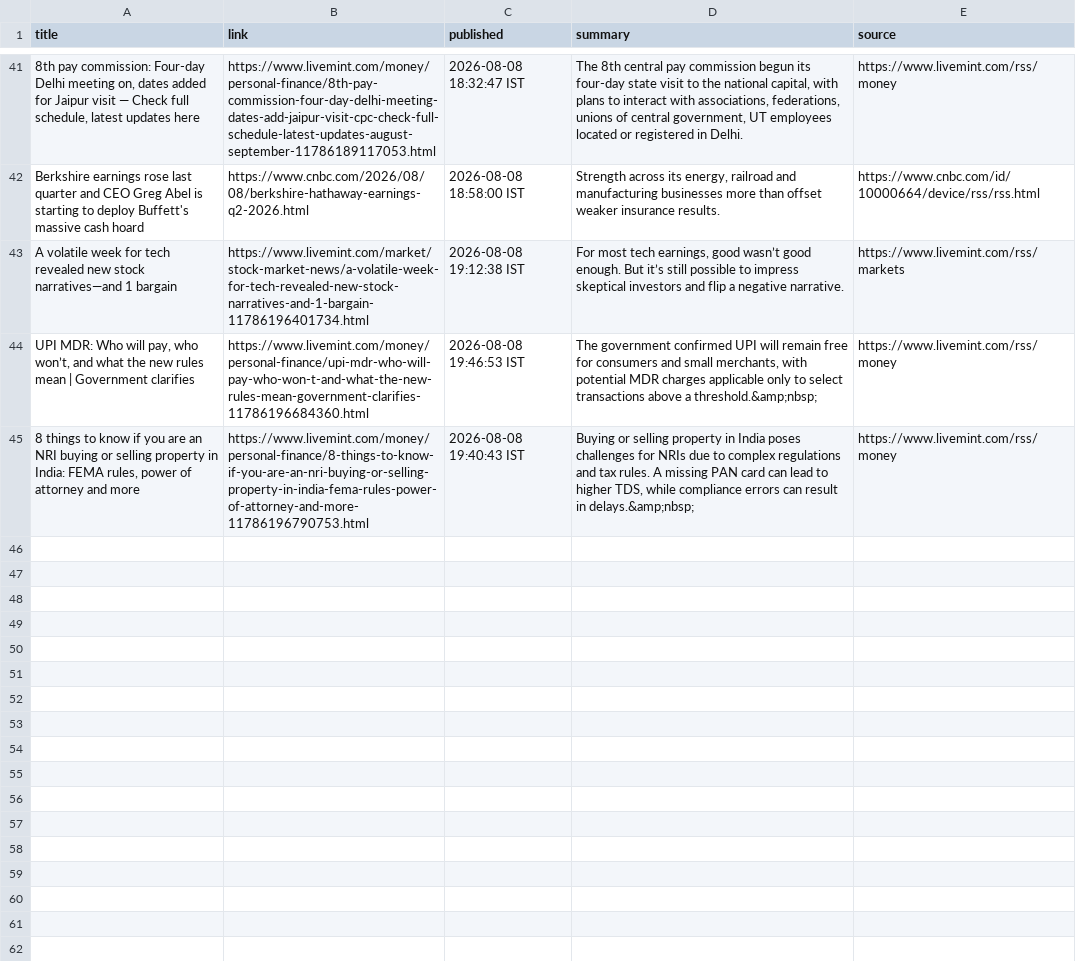
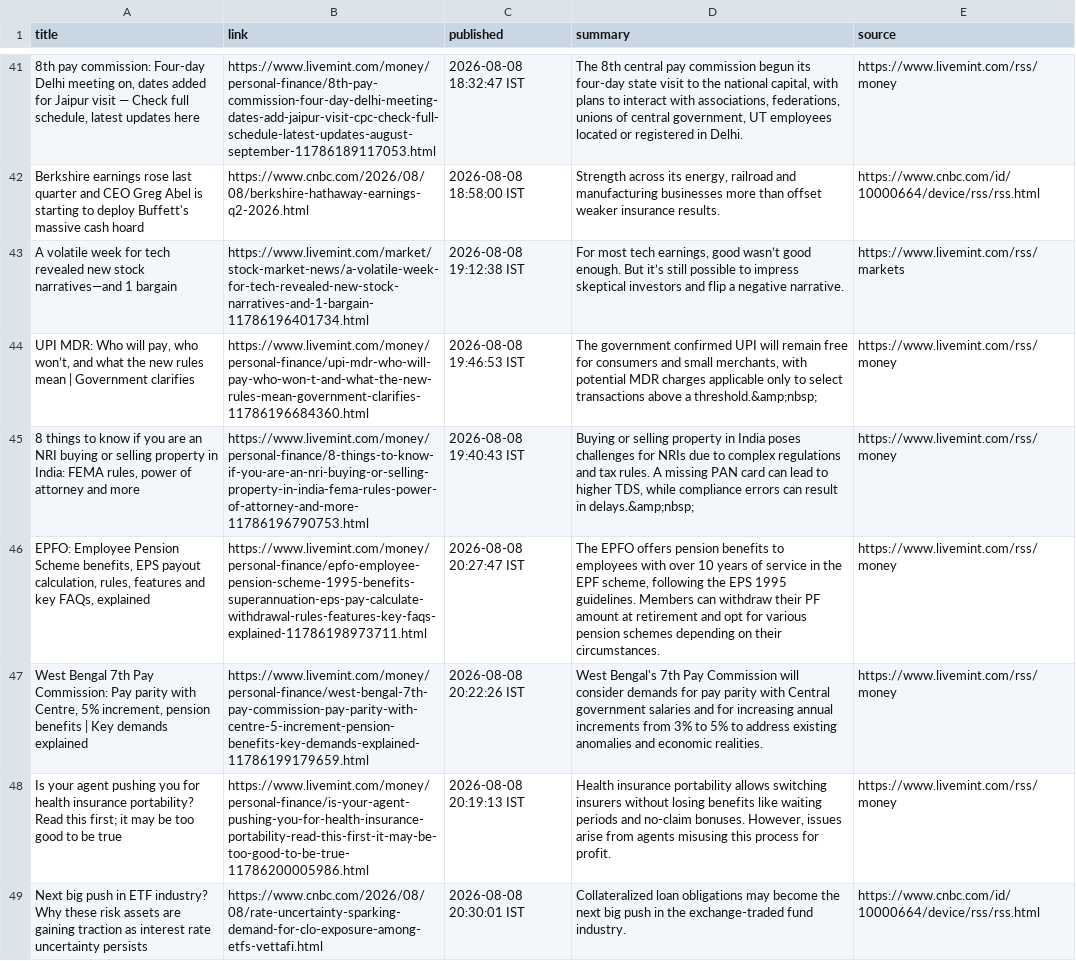
Before and after one commit to aarshrana007/Stock_Analysis, a CSV file: news_data/india_financial_news_2026-08-08.csv, drawn as a sheet; only a part is shown, gaps mark what is left out; the diff names each change by its address in the sheet, - before the commit and + after, or states it on an @@ line.

```diff
--- a/news_data/india_financial_news_2026-08-08.csv
+++ b/news_data/india_financial_news_2026-08-08.csv
+row 46: EPFO: Employee Pension Scheme benefits, EPS payout calculation, rules, features and key FAQs, explained | https://www.livemint.com/money/personal-finance/epfo-employee-pension-scheme-1995-benefits-superannuation-eps-pay-calculate-withdrawal-rules-features-key-faqs-explained-11786198973711.html | 2026-08-08 20:27:47 IST | The EPFO offers pension benefits to employees with over 10 years of service in the EPF scheme, following the EPS 1995 guidelines. Members can withdraw their PF amount at retirement and opt for various pension schemes depending on their circumstances. | https://www.livemint.com/rss/money
+row 47: West Bengal 7th Pay Commission: Pay parity with Centre, 5% increment, pension benefits | Key demands explained | https://www.livemint.com/money/personal-finance/west-bengal-7th-pay-commission-pay-parity-with-centre-5-increment-pension-benefits-key-demands-explained-11786199179659.html | 2026-08-08 20:22:26 IST | West Bengal's 7th Pay Commission will consider demands for pay parity with Central government salaries and for increasing annual increments from 3% to 5% to address existing anomalies and economic realities. | https://www.livemint.com/rss/money
+row 48: Is your agent pushing you for health insurance portability? Read this first; it may be too good to be true | https://www.livemint.com/money/personal-finance/is-your-agent-pushing-you-for-health-insurance-portability-read-this-first-it-may-be-too-good-to-be-true-11786200005986.html | 2026-08-08 20:19:13 IST | Health insurance portability allows switching insurers without losing benefits like waiting periods and no-claim bonuses. However, issues arise from agents misusing this process for profit. | https://www.livemint.com/rss/money
+row 49: Next big push in ETF industry? Why these risk assets are gaining traction as interest rate uncertainty persists | https://www.cnbc.com/2026/08/08/rate-uncertainty-sparking-demand-for-clo-exposure-among-etfs-vettafi.html | 2026-08-08 20:30:01 IST | Collateralized loan obligations may become the next big push in the exchange-traded fund industry. | https://www.cnbc.com/id/10000664/device/rss/rss.html
```
Also changed, not shown: 1 other file.
